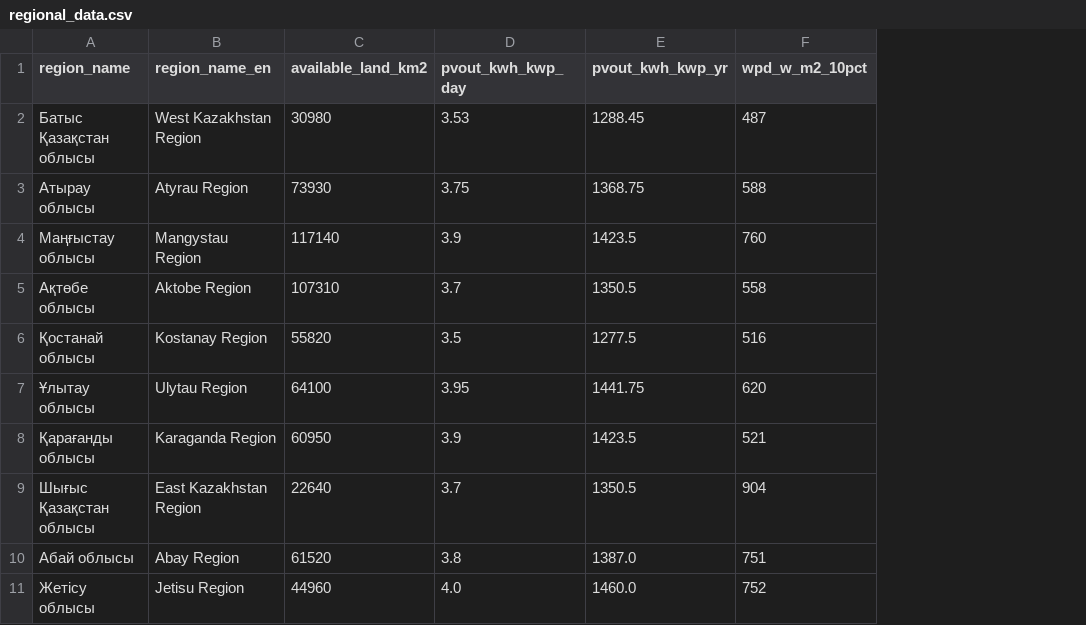
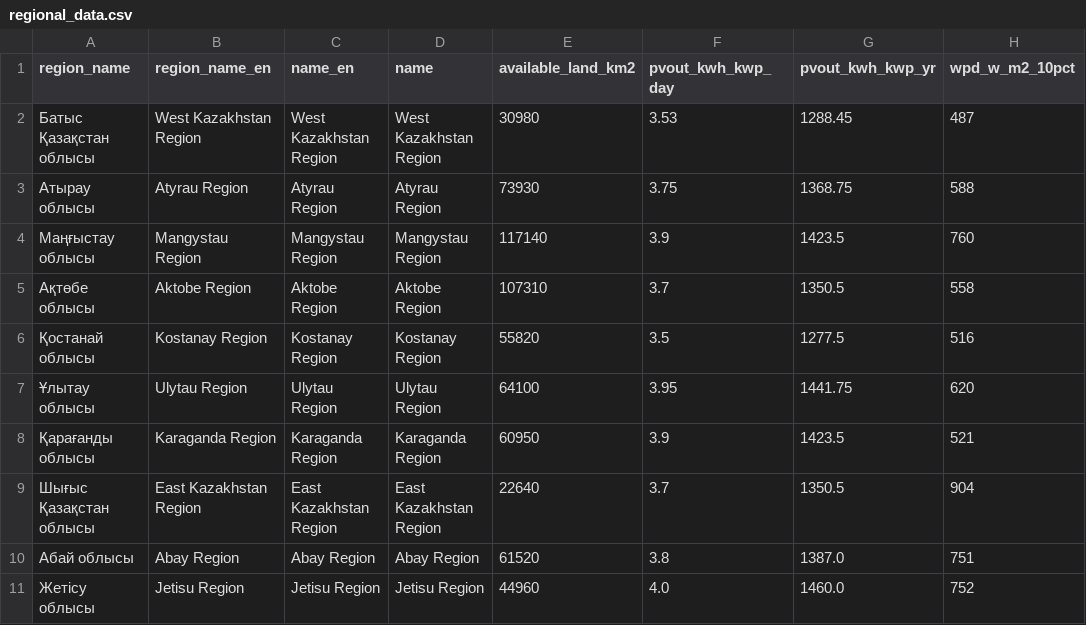
Before and after one commit to guyinknee/kht, a CSV file: data/csv/regional_data.csv, drawn as a sheet; only a part is shown; the diff names each change by its address in the sheet, - before the commit and + after, or states it on an @@ line.

```diff
--- a/data/csv/regional_data.csv
+++ b/data/csv/regional_data.csv
+column C (name_en), rows 2-11: West Kazakhstan Region | Atyrau Region | Mangystau Region | Aktobe Region | Kostanay Region | Ulytau Region | Karaganda Region | East Kazakhstan Region | Abay Region | Jetisu Region
+column D (name), rows 2-11: West Kazakhstan Region | Atyrau Region | Mangystau Region | Aktobe Region | Kostanay Region | Ulytau Region | Karaganda Region | East Kazakhstan Region | Abay Region | Jetisu Region
```
Also changed, not shown: 26 other files.
